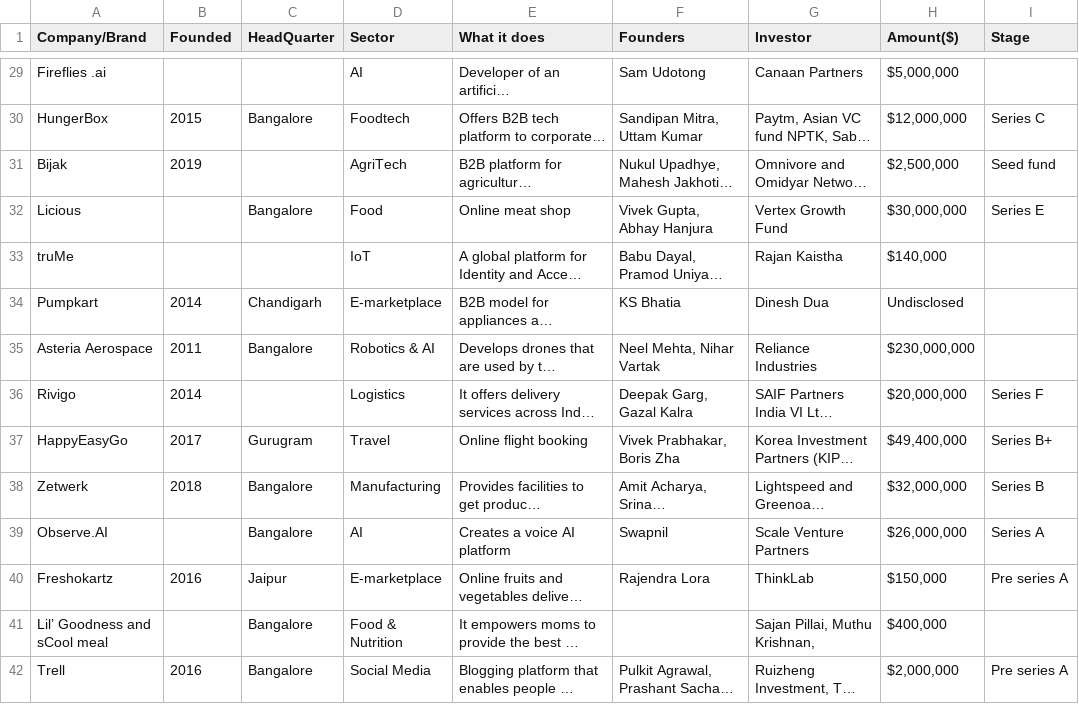
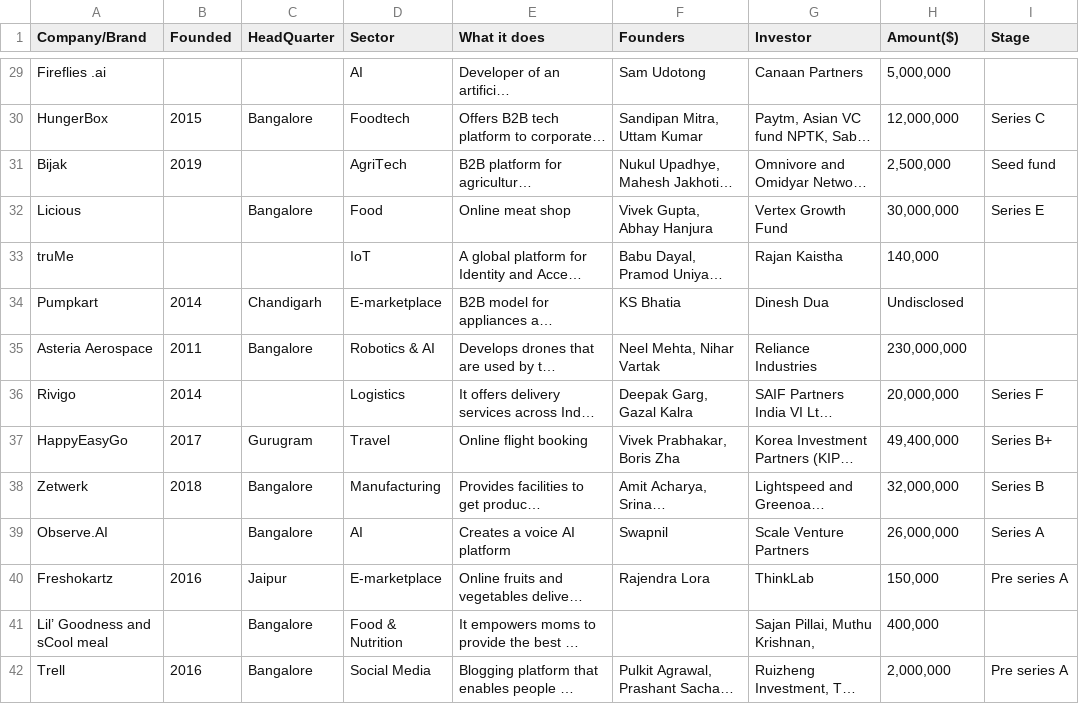
Before and after one commit to Nakkungu/LP1, a CSV file: startup_funding2019.csv, drawn as a sheet; only a part is shown, gaps mark what is left out; long unchanged cells end in …; the diff covers the shown part only; the diff names each change by its address in the sheet, - before the commit and + after, or states it on an @@ line.

```diff
--- a/startup_funding2019.csv
+++ b/startup_funding2019.csv
-H29 (Amount($)): $5,000,000
+H29 (Amount($)): 5,000,000
-H30 (Amount($)): $12,000,000
+H30 (Amount($)): 12,000,000
-H31 (Amount($)): $2,500,000
+H31 (Amount($)): 2,500,000
-H32 (Amount($)): $30,000,000
+H32 (Amount($)): 30,000,000
-H33 (Amount($)): $140,000
+H33 (Amount($)): 140,000
-H35 (Amount($)): $230,000,000
+H35 (Amount($)): 230,000,000
-H36 (Amount($)): $20,000,000
+H36 (Amount($)): 20,000,000
-H37 (Amount($)): $49,400,000
+H37 (Amount($)): 49,400,000
-H38 (Amount($)): $32,000,000
+H38 (Amount($)): 32,000,000
-H39 (Amount($)): $26,000,000
+H39 (Amount($)): 26,000,000
-H40 (Amount($)): $150,000
+H40 (Amount($)): 150,000
-H41 (Amount($)): $400,000
+H41 (Amount($)): 400,000
-H42 (Amount($)): $2,000,000
+H42 (Amount($)): 2,000,000
```
Also changed, not shown: 64 edited cells elsewhere in this file, 5 other files.
